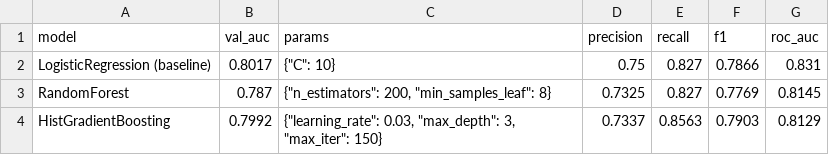
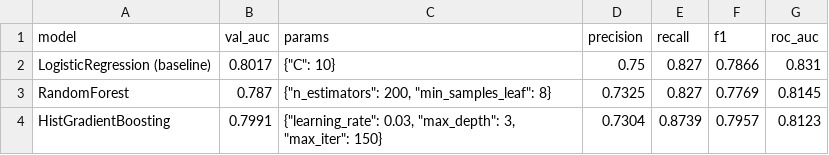
Before and after one commit to MohitMisra28/Skilllens-AI-Induction-, a CSV file: reports/model_comparison.csv, drawn as a sheet.

```diff
--- a/reports/model_comparison.csv
+++ b/reports/model_comparison.csv
@@ -3,2 +3,2 @@ LogisticRegression (baseline),0.8017,"{""C"": 10}",0.75,0.827,0.7866,0.831
 RandomForest,0.787,"{""n_estimators"": 200, ""min_samples_leaf"": 8}",0.7325,0.827,0.7769,0.8145
-HistGradientBoosting,0.7992,"{""learning_rate"": 0.03, ""max_depth"": 3, ""max_iter"": 150}",0.7337,0.8563,0.7903,0.8129
+HistGradientBoosting,0.7991,"{""learning_rate"": 0.03, ""max_depth"": 3, ""max_iter"": 150}",0.7304,0.8739,0.7957,0.8123
```
Also changed, not shown: 3 other files.
